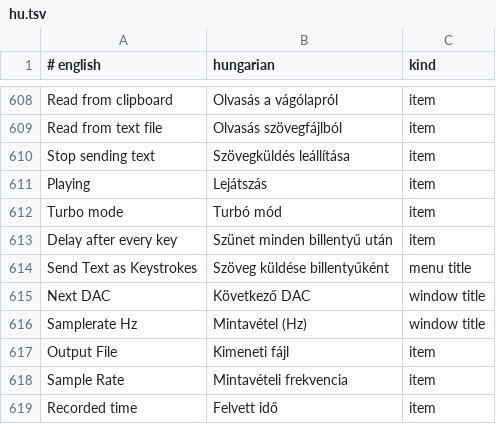
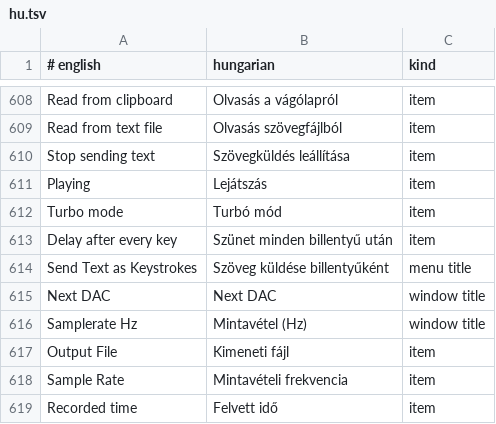
Before and after one commit to Viktor318/zesarux, a TSV file: src/translations/hu.tsv, drawn as a sheet; only a part is shown, gaps mark what is left out.

```diff
--- a/src/translations/hu.tsv
+++ b/src/translations/hu.tsv
@@ -614,3 +614,3 @@ Delay after every key	Szünet minden billentyű után	item
 Send Text as Keystrokes	Szöveg küldése billentyűként	menu title
-Next DAC	Következő DAC	window title
+Next DAC	Next DAC	window title
 Samplerate Hz	Mintavétel (Hz)	window title
```
Also changed, not shown: 3 other files.
